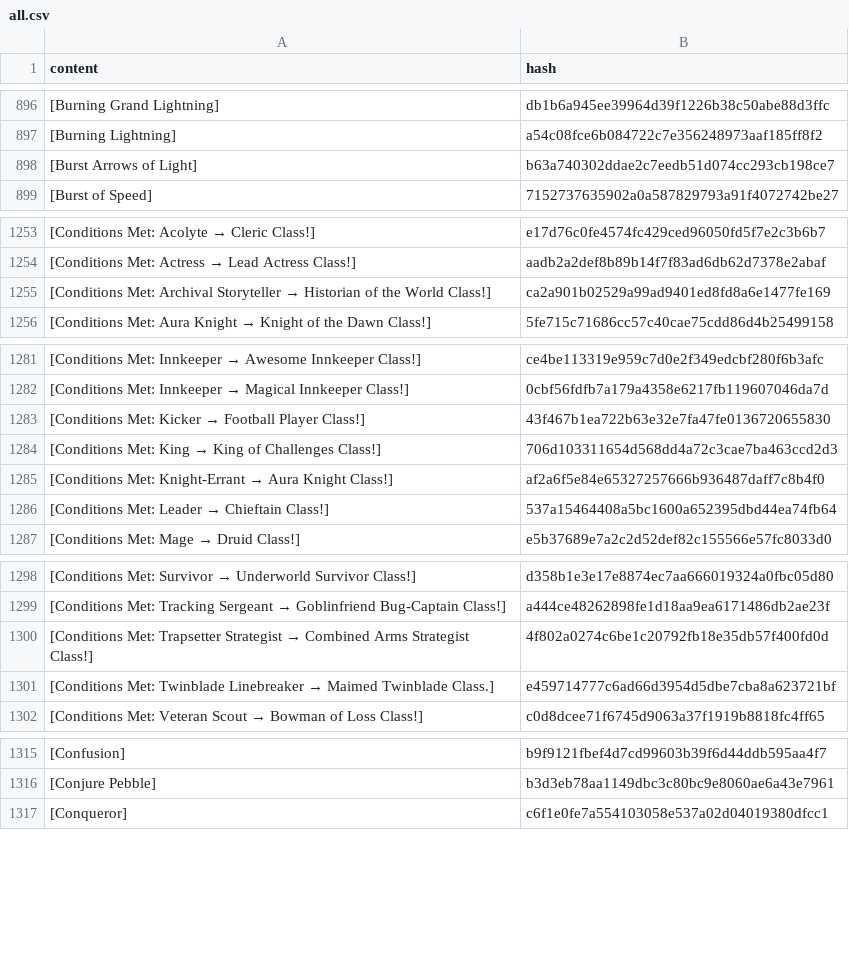
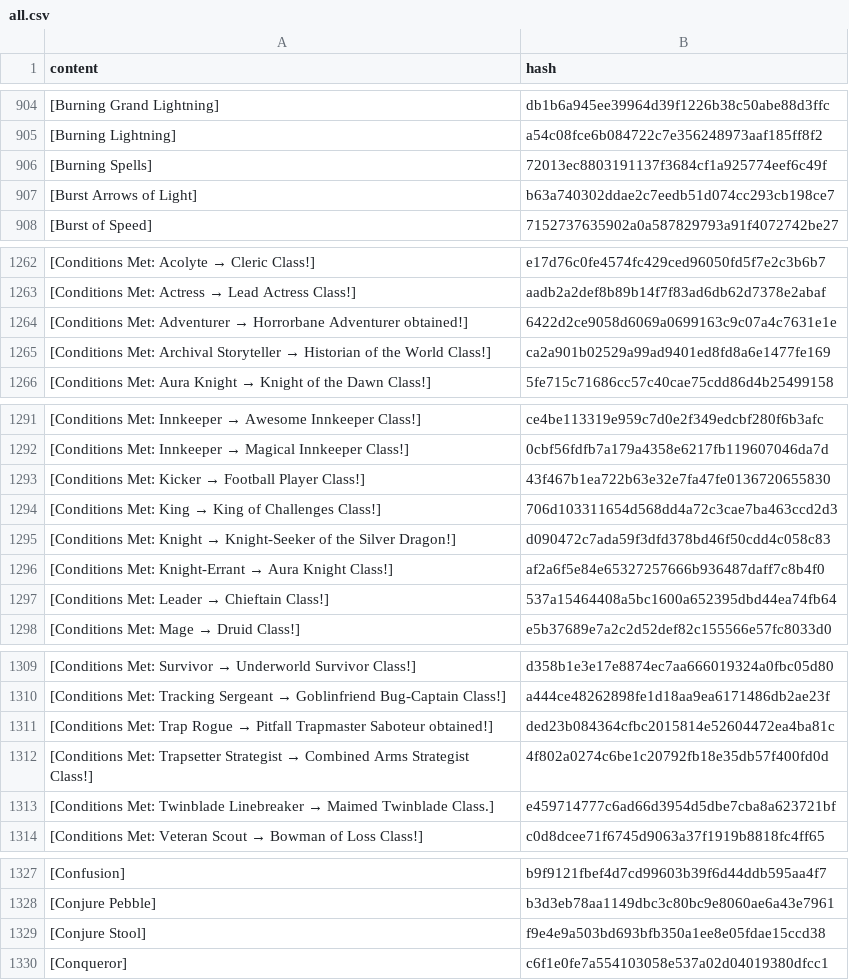
Before and after one commit to wandering-inndex/seed-data, a CSV file: data/brackets/all.csv, drawn as a sheet; only a part is shown, gaps mark what is left out; the diff covers the shown part only.

```diff
--- a/data/brackets/all.csv
+++ b/data/brackets/all.csv
@@ -897,2 +905,3 @@ content|hash
 [Burning Lightning]|a54c08fce6b084722c7e356248973aaf185ff8f2
+[Burning Spells]|72013ec8803191137f3684cf1a925774eef6c49f
 [Burst Arrows of Light]|b63a740302ddae2c7eedb51d074cc293cb198ce7
@@ -1254,2 +1263,3 @@ content|hash
 [Conditions Met: Actress → Lead Actress Class!]|aadb2a2def8b89b14f7f83ad6db62d7378e2abaf
+[Conditions Met: Adventurer → Horrorbane Adventurer obtained!]|6422d2ce9058d6069a0699163c9c07a4c7631e1e
 [Conditions Met: Archival Storyteller → Historian of the World Class!]|ca2a901b02529a99ad9401ed8fd8a6e1477fe169
@@ -1284,2 +1294,3 @@ content|hash
 [Conditions Met: King → King of Challenges Class!]|706d103311654d568dd4a72c3cae7ba463ccd2d3
+[Conditions Met: Knight → Knight-Seeker of the Silver Dragon!]|d090472c7ada59f3dfd378bd46f50cdd4c058c83
 [Conditions Met: Knight-Errant → Aura Knight Class!]|af2a6f5e84e65327257666b936487daff7c8b4f0
@@ -1299,2 +1310,3 @@ content|hash
 [Conditions Met: Tracking Sergeant → Goblinfriend Bug-Captain Class!]|a444ce48262898fe1d18aa9ea6171486db2ae23f
+[Conditions Met: Trap Rogue → Pitfall Trapmaster Saboteur obtained!]|ded23b084364cfbc2015814e52604472ea4ba81c
 [Conditions Met: Trapsetter Strategist → Combined Arms Strategist Class!]|4f802a0274c6be1c20792fb18e35db57f400fd0d
@@ -1316,2 +1328,3 @@ content|hash
 [Conjure Pebble]|b3d3eb78aa1149dbc3c80bc9e8060ae6a43e7961
+[Conjure Stool]|f9e4e9a503bd693bfb350a1ee8e05fdae15ccd38
 [Conqueror]|c6f1e0fe7a554103058e537a02d04019380dfcc1
```
Also changed, not shown: 53 added rows elsewhere in this file, 11 other files.
